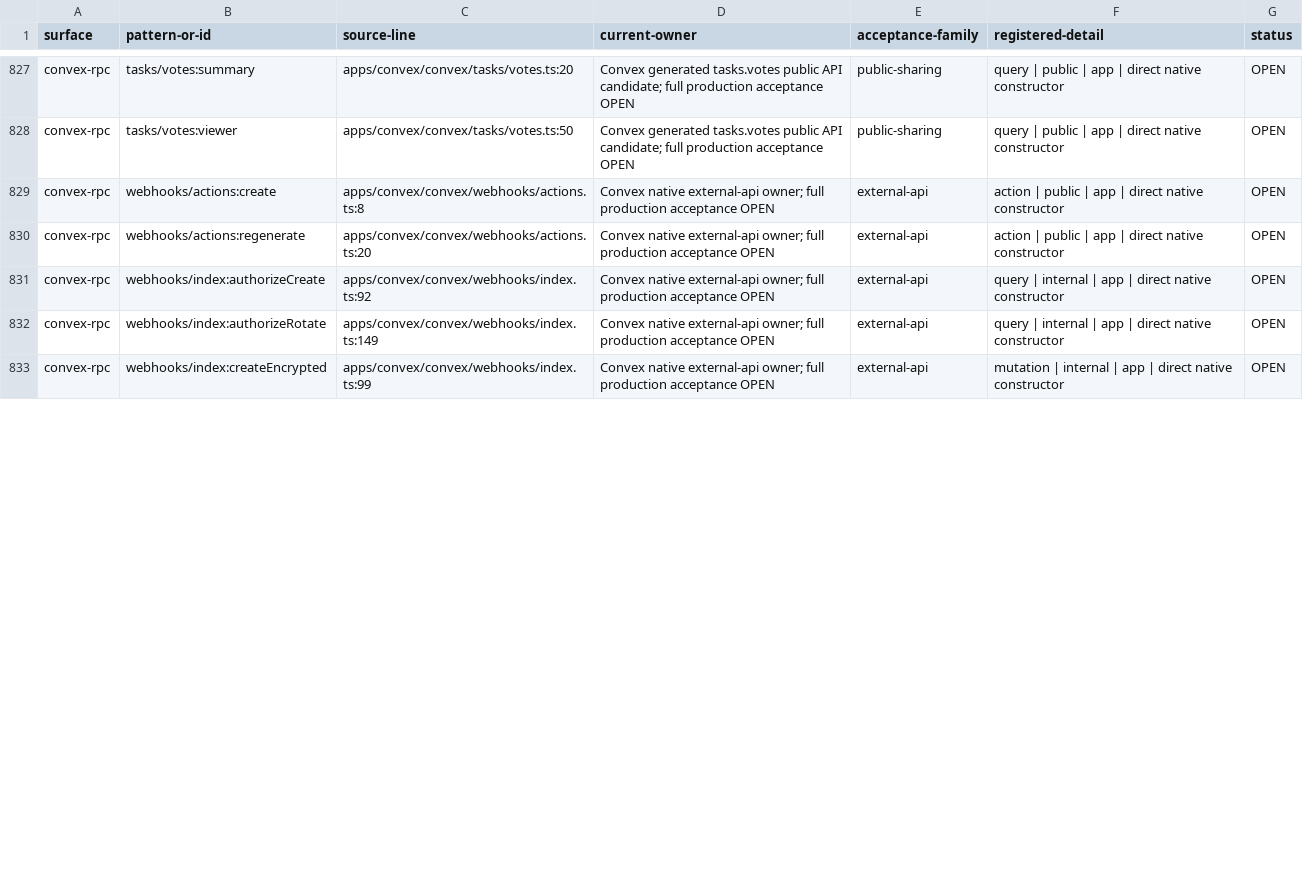
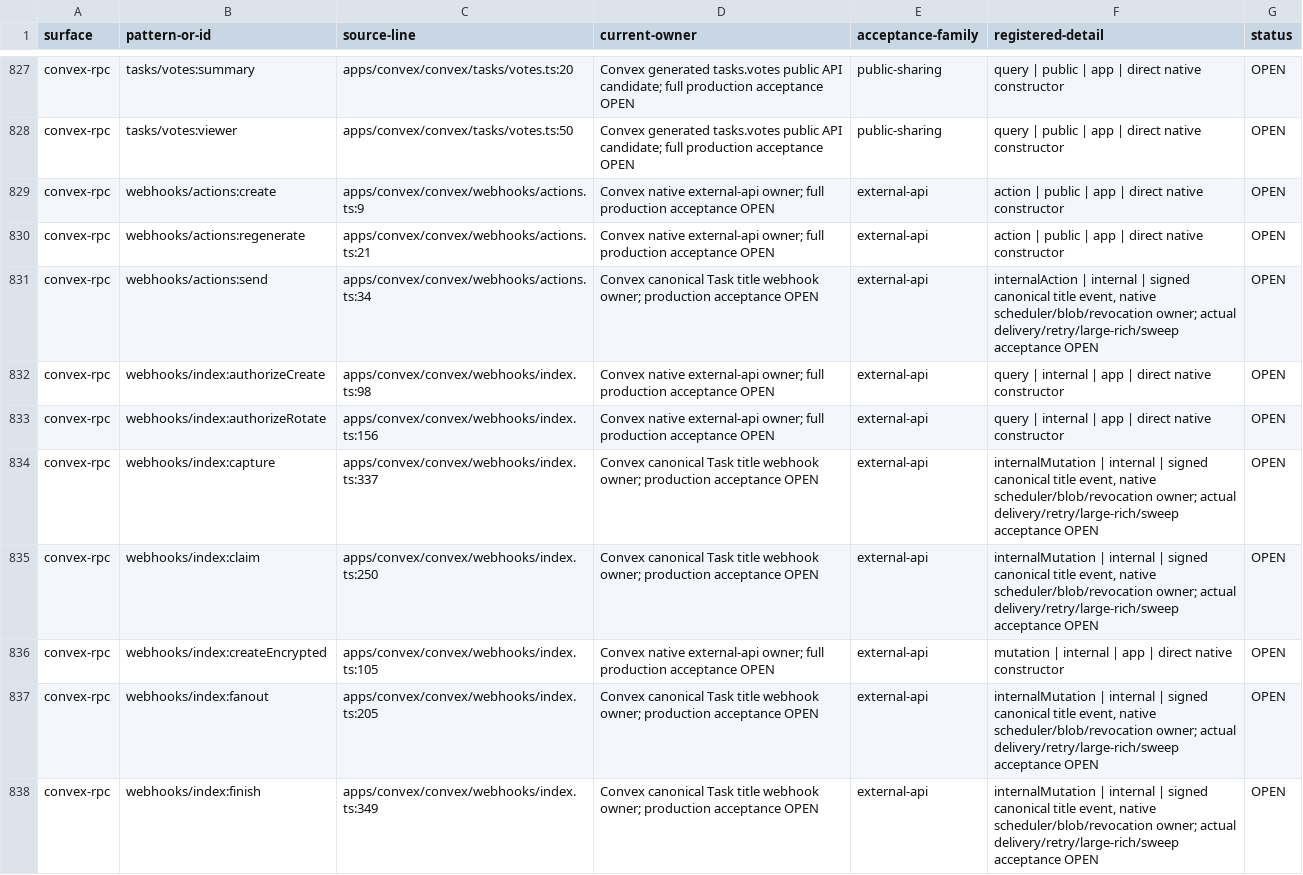
Before and after one commit to withsummon/summon-core-system, a TSV file: docs/migrations/convex/registered-native-surface-2026-09-28.tsv, drawn as a sheet; only a part is shown, gaps mark what is left out; the diff covers the shown part only.

Commit message:
docs(migration): record strict local cutover and remaining parity gates

```diff
--- a/docs/migrations/convex/registered-native-surface-2026-09-28.tsv
+++ b/docs/migrations/convex/registered-native-surface-2026-09-28.tsv
@@ -828,6 +828,11 @@ convex-rpc	tasks/votes:summary	apps/convex/convex/tasks/votes.ts:20	Convex gener
 convex-rpc	tasks/votes:viewer	apps/convex/convex/tasks/votes.ts:50	Convex generated tasks.votes public API candidate; full production acceptance OPEN	public-sharing	query | public | app | direct native constructor	OPEN
-convex-rpc	webhooks/actions:create	apps/convex/convex/webhooks/actions.ts:8	Convex native external-api owner; full production acceptance OPEN	external-api	action | public | app | direct native constructor	OPEN
-convex-rpc	webhooks/actions:regenerate	apps/convex/convex/webhooks/actions.ts:20	Convex native external-api owner; full production acceptance OPEN	external-api	action | public | app | direct native constructor	OPEN
-convex-rpc	webhooks/index:authorizeCreate	apps/convex/convex/webhooks/index.ts:92	Convex native external-api owner; full production acceptance OPEN	external-api	query | internal | app | direct native constructor	OPEN
-convex-rpc	webhooks/index:authorizeRotate	apps/convex/convex/webhooks/index.ts:149	Convex native external-api owner; full production acceptance OPEN	external-api	query | internal | app | direct native constructor	OPEN
-convex-rpc	webhooks/index:createEncrypted	apps/convex/convex/webhooks/index.ts:99	Convex native external-api owner; full production acceptance OPEN	external-api	mutation | internal | app | direct native constructor	OPEN
+convex-rpc	webhooks/actions:create	apps/convex/convex/webhooks/actions.ts:9	Convex native external-api owner; full production acceptance OPEN	external-api	action | public | app | direct native constructor	OPEN
+convex-rpc	webhooks/actions:regenerate	apps/convex/convex/webhooks/actions.ts:21	Convex native external-api owner; full production acceptance OPEN	external-api	action | public | app | direct native constructor	OPEN
+convex-rpc	webhooks/actions:send	apps/convex/convex/webhooks/actions.ts:34	Convex canonical Task title webhook owner; production acceptance OPEN	external-api	internalAction | internal | signed canonical title event, native scheduler/blob/revocation owner; actual delivery/retry/large-rich/sweep acceptance OPEN	OPEN
+convex-rpc	webhooks/index:authorizeCreate	apps/convex/convex/webhooks/index.ts:98	Convex native external-api owner; full production acceptance OPEN	external-api	query | internal | app | direct native constructor	OPEN
+convex-rpc	webhooks/index:authorizeRotate	apps/convex/convex/webhooks/index.ts:156	Convex native external-api owner; full production acceptance OPEN	external-api	query | internal | app | direct native constructor	OPEN
+convex-rpc	webhooks/index:capture	apps/convex/convex/webhooks/index.ts:337	Convex canonical Task title webhook owner; production acceptance OPEN	external-api	internalMutation | internal | signed canonical title event, native scheduler/blob/revocation owner; actual delivery/retry/large-rich/sweep acceptance OPEN	OPEN
+convex-rpc	webhooks/index:claim	apps/convex/convex/webhooks/index.ts:250	Convex canonical Task title webhook owner; production acceptance OPEN	external-api	internalMutation | internal | signed canonical title event, native scheduler/blob/revocation owner; actual delivery/retry/large-rich/sweep acceptance OPEN	OPEN
+convex-rpc	webhooks/index:createEncrypted	apps/convex/convex/webhooks/index.ts:105	Convex native external-api owner; full production acceptance OPEN	external-api	mutation | internal | app | direct native constructor	OPEN
+convex-rpc	webhooks/index:fanout	apps/convex/convex/webhooks/index.ts:205	Convex canonical Task title webhook owner; production acceptance OPEN	external-api	internalMutation | internal | signed canonical title event, native scheduler/blob/revocation owner; actual delivery/retry/large-rich/sweep acceptance OPEN	OPEN
+convex-rpc	webhooks/index:finish	apps/convex/convex/webhooks/index.ts:349	Convex canonical Task title webhook owner; production acceptance OPEN	external-api	internalMutation | internal | signed canonical title event, native scheduler/blob/revocation owner; actual delivery/retry/large-rich/sweep acceptance OPEN	OPEN
```
Also changed, not shown: 4 added rows and 34 edited cells elsewhere in this file, 2 other files.
